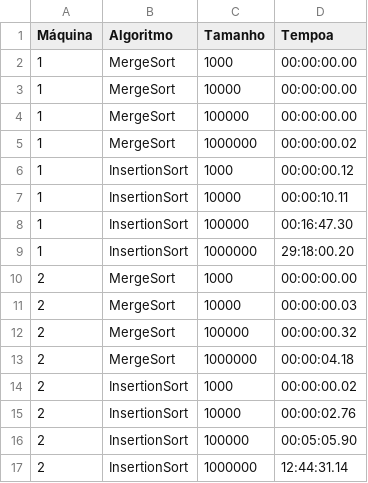
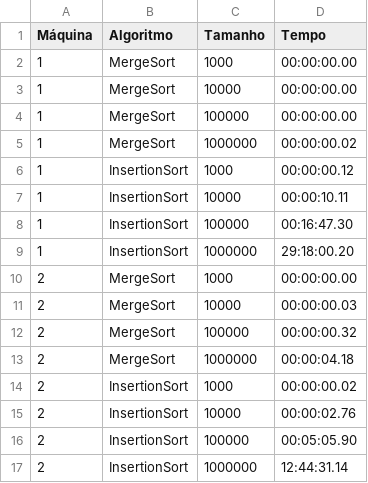
Before and after one commit to Fernando-Tozato/Trabalho_Algoritmos, a CSV file: Tempos.csv, drawn as a sheet.

```diff
--- a/Tempos.csv
+++ b/Tempos.csv
@@ -1,2 +1,2 @@
-Máquina,Algoritmo,Tamanho,Tempoa
+Máquina,Algoritmo,Tamanho,Tempo
 1,MergeSort,1000,00:00:00.00
```
